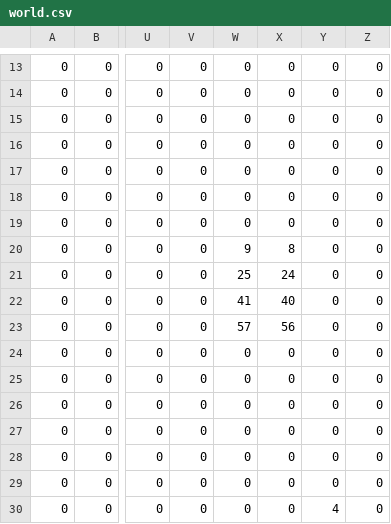
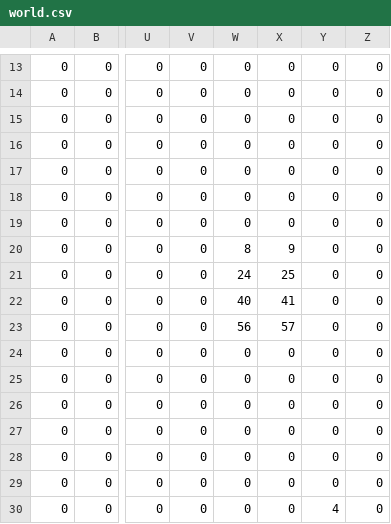
Before and after one commit to gwilymk/gba-rpg-example, a CSV file: tilemaps/world.csv, drawn as a sheet; only a part is shown, gaps mark what is left out; the diff names each change by its address in the sheet, - before the commit and + after, or states it on an @@ line.

Commit message:
Show tilemap

```diff
--- a/tilemaps/world.csv
+++ b/tilemaps/world.csv
-W20: 9
+W20: 8
-X20: 8
+X20: 9
-W21: 25
+W21: 24
-X21: 24
+X21: 25
-W22: 41
+W22: 40
-X22: 40
+X22: 41
-W23: 57
+W23: 56
-X23: 56
+X23: 57
```
Also changed, not shown: 5 other files.
